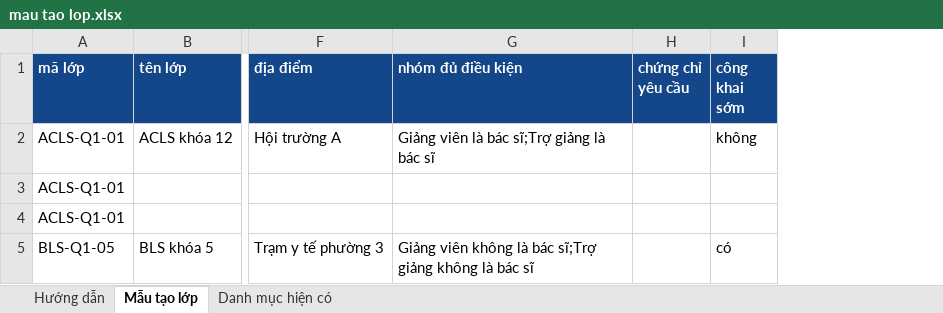
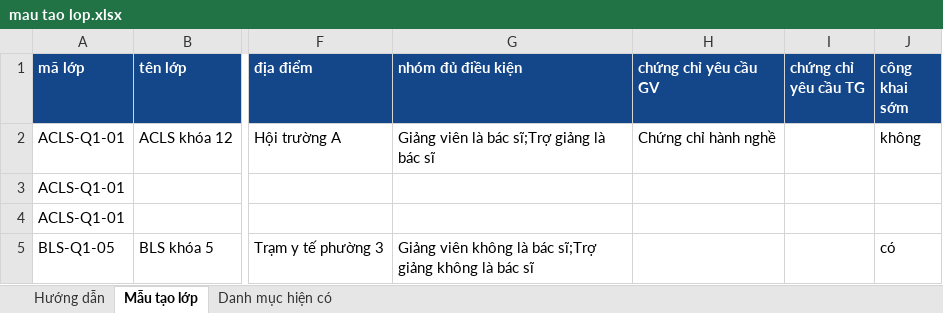
Before and after one commit to Q08M95/qldt115, an Excel workbook: mau tao lop.xlsx, sheet Mẫu tạo lớp, drawn as a sheet; only a part is shown, gaps mark what is left out; values as stored, in another font and other column widths than the file's, no borders; removed rows and columns are numbered as before the commit, all else as after; the diff names each change by its address in the sheet, - before the commit and + after, or states it on an @@ line.

```diff
--- a/mau tao lop.xlsx (sheet Mẫu tạo lớp)
+++ b/mau tao lop.xlsx (sheet Mẫu tạo lớp)
-column H (chứng chỉ yêu cầu), empty
+column H (chứng chỉ yêu cầu GV), row 2: Chứng chỉ hành nghề
+column I (chứng chỉ yêu cầu TG), empty
```
Also changed, not shown: sheet Hướng dẫn, 29 other files.
